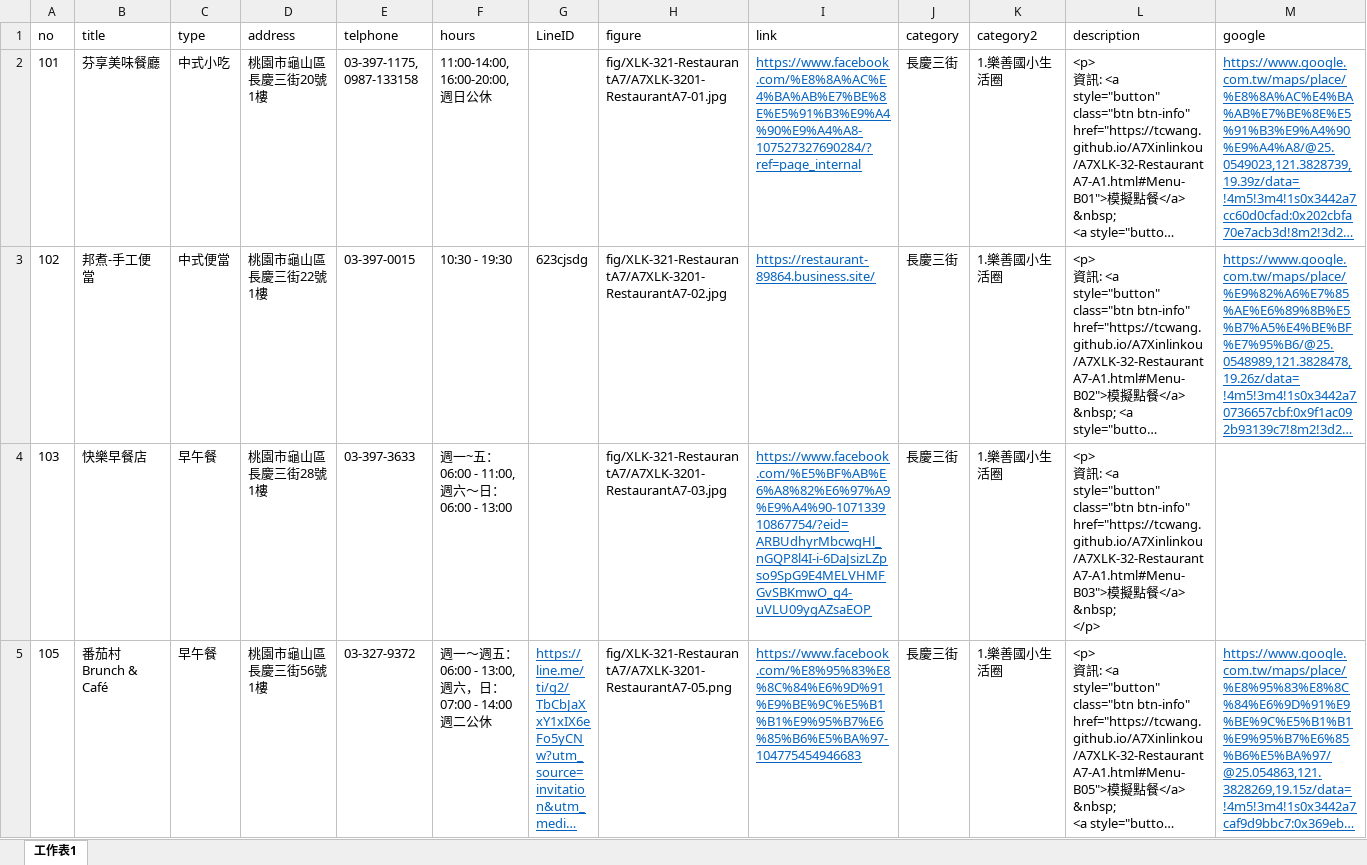
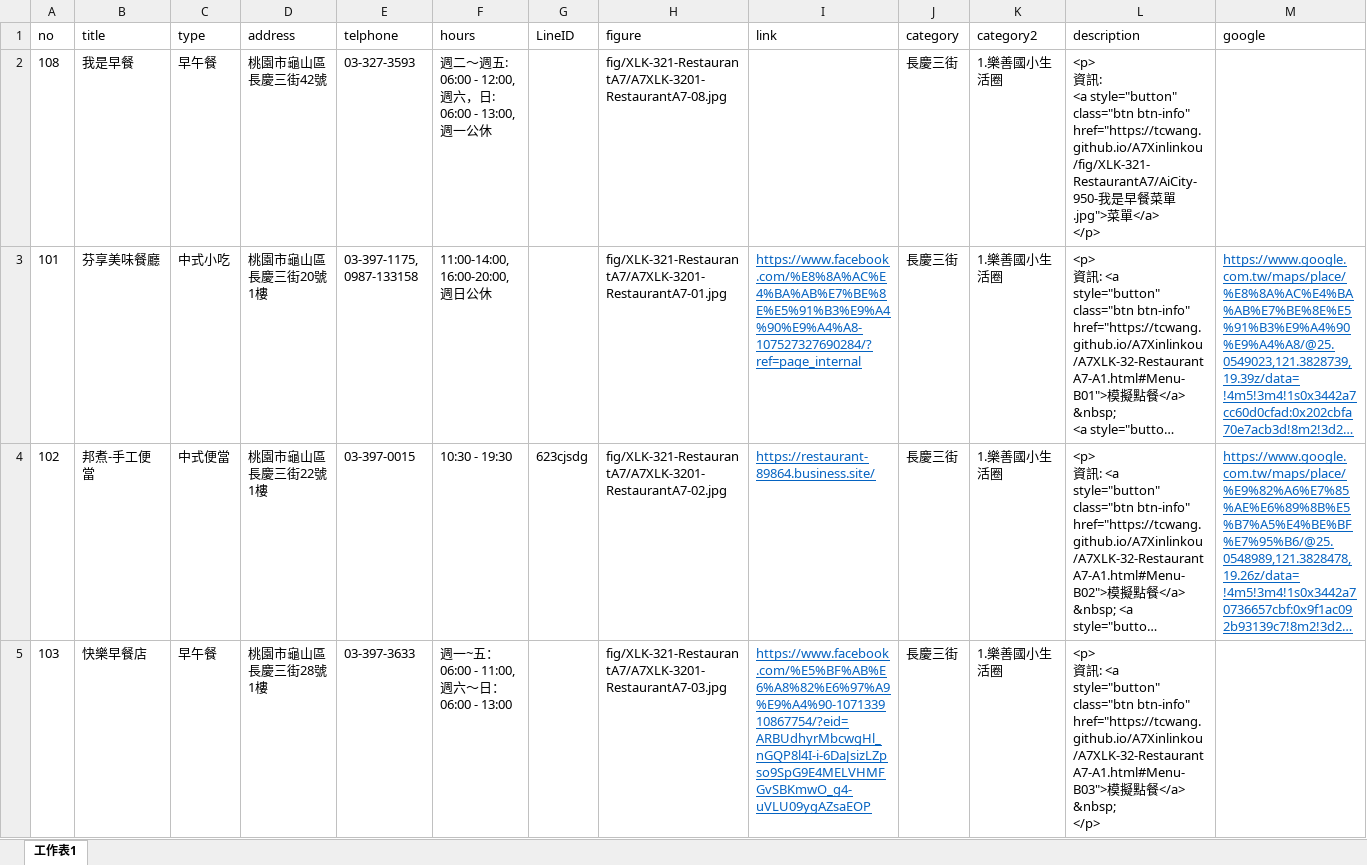
Before and after one commit to TCWang/A7Xinlinkou, an Excel workbook: db/A7XLK-3201-RestaurantA7.xlsx, sheet 工作表1, drawn as a sheet; only a part is shown; the shorter side is filled out with more unchanged rows; long unchanged cells end in …; values as stored, in another font and other column widths than the file's, no borders; ↵ is a line break in a cell; the diff names each change by its address in the sheet, - before the commit and + after, or states it on an @@ line.

```diff
--- a/db/A7XLK-3201-RestaurantA7.xlsx (sheet 工作表1)
+++ b/db/A7XLK-3201-RestaurantA7.xlsx (sheet 工作表1)
+row 2: 108 | 我是早餐 | 早午餐 | 桃園市龜山區長慶三街42號 | 03-327-3593 | 週二～週五: 06:00 - 12:00, 週六，日: 06:00 - 13:00, 週一公休 |  | fig/XLK-321-RestaurantA7/A7XLK-3201-RestaurantA7-08.jpg |  | 長慶三街 | 1.樂善國小生活圈 | <p> ↵ 資訊: ↵ <a style="button" class="btn btn-info" href="https://tcwang.github.io/A7Xinlinkou/fig/XLK-321-RestaurantA7/AiCity-950-我是早餐菜單.jpg">菜單</a> ↵ </p>
```
Also changed, not shown: 4 other files.
